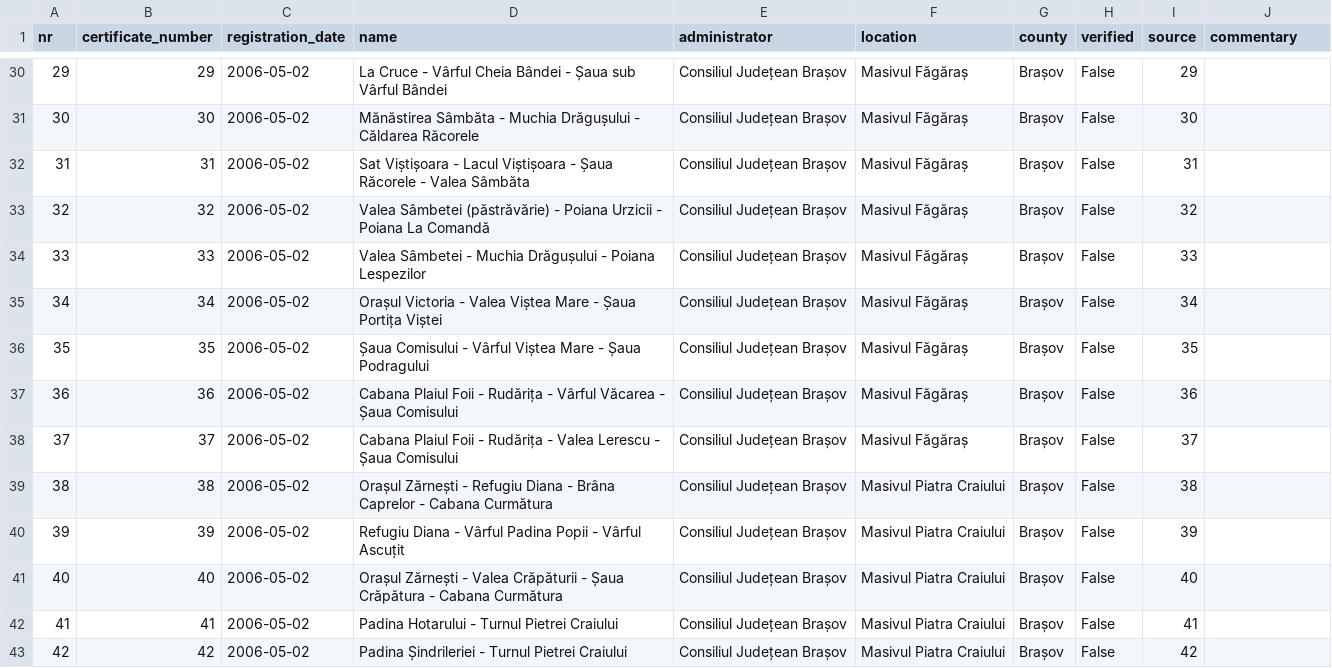
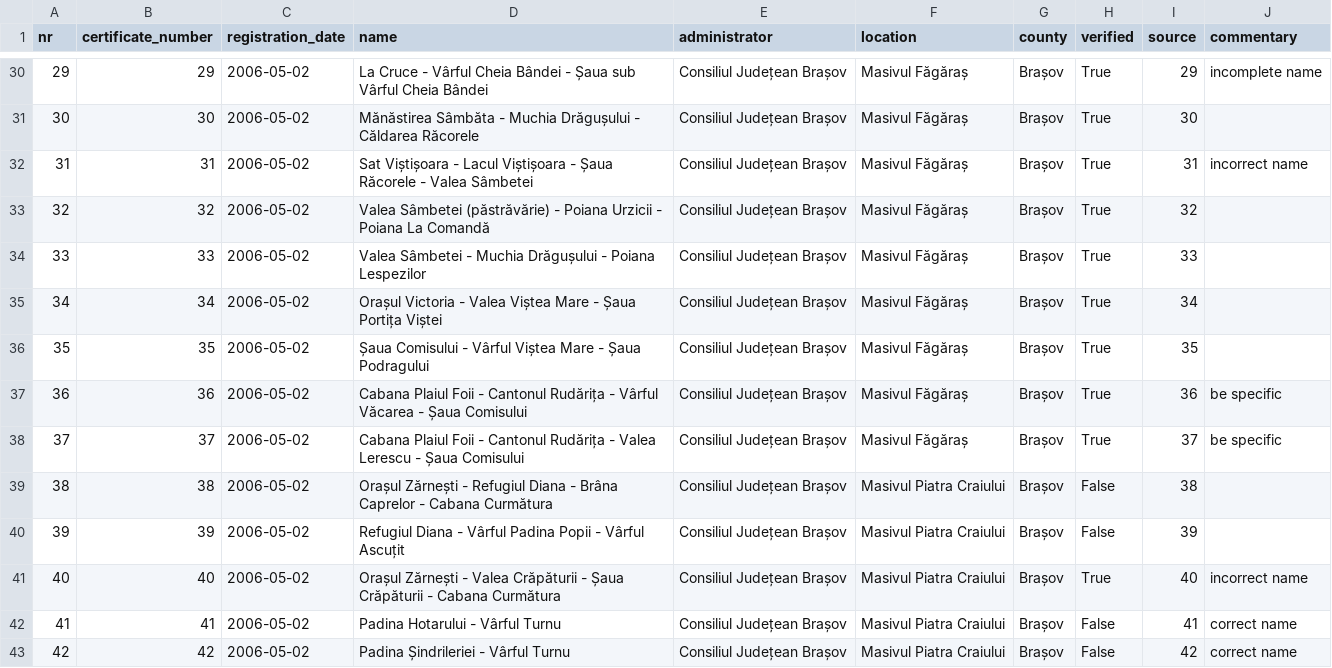
Before and after one commit to communitypoweredbydlot/ttmo-gov-list, a CSV file: data/clean/turism_gov_ro/verification/ttmo_gov_list.csv, drawn as a sheet; only a part is shown, gaps mark what is left out; the diff covers the shown part only.

```diff
--- a/data/clean/turism_gov_ro/verification/ttmo_gov_list.csv
+++ b/data/clean/turism_gov_ro/verification/ttmo_gov_list.csv
@@ -30,14 +30,14 @@ nr,certificate_number,registration_date,name,administrator,location,county,verif
-29,29,2006-05-02,La Cruce - Vârful Cheia Bândei - Șaua sub Vârful Bândei,Consiliul Județean Brașov,Masivul Făgăraș,Brașov,False,29,
-30,30,2006-05-02,Mănăstirea Sâmbăta - Muchia Drăgușului - Căldarea Răcorele,Consiliul Județean Brașov,Masivul Făgăraș,Brașov,False,30,
-31,31,2006-05-02,Sat Viștișoara - Lacul Viștișoara - Șaua Răcorele - Valea Sâmbăta,Consiliul Județean Brașov,Masivul Făgăraș,Brașov,False,31,
-32,32,2006-05-02,Valea Sâmbetei (păstrăvărie) - Poiana Urzicii - Poiana La Comandă,Consiliul Județean Brașov,Masivul Făgăraș,Brașov,False,32,
-33,33,2006-05-02,Valea Sâmbetei - Muchia Drăgușului - Poiana Lespezilor,Consiliul Județean Brașov,Masivul Făgăraș,Brașov,False,33,
-34,34,2006-05-02,Orașul Victoria - Valea Viștea Mare - Șaua Portița Viștei,Consiliul Județean Brașov,Masivul Făgăraș,Brașov,False,34,
-35,35,2006-05-02,Șaua Comisului - Vârful Viștea Mare - Șaua Podragului,Consiliul Județean Brașov,Masivul Făgăraș,Brașov,False,35,
-36,36,2006-05-02,Cabana Plaiul Foii - Rudărița - Vârful Văcarea - Șaua Comisului,Consiliul Județean Brașov,Masivul Făgăraș,Brașov,False,36,
-37,37,2006-05-02,Cabana Plaiul Foii - Rudărița - Valea Lerescu - Șaua Comisului,Consiliul Județean Brașov,Masivul Făgăraș,Brașov,False,37,
-38,38,2006-05-02,Orașul Zărnești - Refugiu Diana - Brâna Caprelor - Cabana Curmătura,Consiliul Județean Brașov,Masivul Piatra Craiului,Brașov,False,38,
-39,39,2006-05-02,Refugiu Diana - Vârful Padina Popii - Vârful Ascuțit,Consiliul Județean Brașov,Masivul Piatra Craiului,Brașov,False,39,
-40,40,2006-05-02,Orașul Zărnești - Valea Crăpăturii - Șaua Crăpătura - Cabana Curmătura,Consiliul Județean Brașov,Masivul Piatra Craiului,Brașov,False,40,
-41,41,2006-05-02,Padina Hotarului - Turnul Pietrei Craiului,Consiliul Județean Brașov,Masivul Piatra Craiului,Brașov,False,41,
-42,42,2006-05-02,Padina Șindrileriei - Turnul Pietrei Craiului,Consiliul Județean Brașov,Masivul Piatra Craiului,Brașov,False,42,
+29,29,2006-05-02,La Cruce - Vârful Cheia Bândei - Șaua sub Vârful Cheia Bândei,Consiliul Județean Brașov,Masivul Făgăraș,Brașov,True,29,incomplete name
+30,30,2006-05-02,Mănăstirea Sâmbăta - Muchia Drăgușului - Căldarea Răcorele,Consiliul Județean Brașov,Masivul Făgăraș,Brașov,True,30,
+31,31,2006-05-02,Sat Viștișoara - Lacul Viștișoara - Șaua Răcorele - Valea Sâmbetei,Consiliul Județean Brașov,Masivul Făgăraș,Brașov,True,31,incorrect name
+32,32,2006-05-02,Valea Sâmbetei (păstrăvărie) - Poiana Urzicii - Poiana La Comandă,Consiliul Județean Brașov,Masivul Făgăraș,Brașov,True,32,
+33,33,2006-05-02,Valea Sâmbetei - Muchia Drăgușului - Poiana Lespezilor,Consiliul Județean Brașov,Masivul Făgăraș,Brașov,True,33,
+34,34,2006-05-02,Orașul Victoria - Valea Viștea Mare - Șaua Portița Viștei,Consiliul Județean Brașov,Masivul Făgăraș,Brașov,True,34,
+35,35,2006-05-02,Șaua Comisului - Vârful Viștea Mare - Șaua Podragului,Consiliul Județean Brașov,Masivul Făgăraș,Brașov,True,35,
+36,36,2006-05-02,Cabana Plaiul Foii - Cantonul Rudărița - Vârful Văcarea - Șaua Comisului,Consiliul Județean Brașov,Masivul Făgăraș,Brașov,True,36,be specific
+37,37,2006-05-02,Cabana Plaiul Foii - Cantonul Rudărița - Valea Lerescu - Șaua Comisului,Consiliul Județean Brașov,Masivul Făgăraș,Brașov,True,37,be specific
+38,38,2006-05-02,Orașul Zărnești - Refugiul Diana - Brâna Caprelor - Cabana Curmătura,Consiliul Județean Brașov,Masivul Piatra Craiului,Brașov,False,38,
+39,39,2006-05-02,Refugiul Diana - Vârful Padina Popii - Vârful Ascuțit,Consiliul Județean Brașov,Masivul Piatra Craiului,Brașov,False,39,
+40,40,2006-05-02,Orașul Zărnești - Valea Crăpăturii - Șaua Crăpăturii - Cabana Curmătura,Consiliul Județean Brașov,Masivul Piatra Craiului,Brașov,True,40,incorrect name
+41,41,2006-05-02,Padina Hotarului - Vârful Turnu,Consiliul Județean Brașov,Masivul Piatra Craiului,Brașov,False,41,correct name
+42,42,2006-05-02,Padina Șindrileriei - Vârful Turnu,Consiliul Județean Brașov,Masivul Piatra Craiului,Brașov,False,42,correct name
```
Also changed, not shown: 112 edited cells elsewhere in this file.
